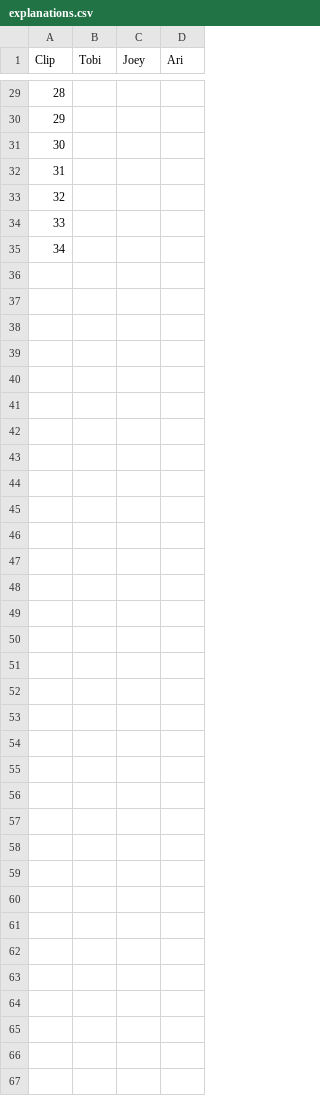
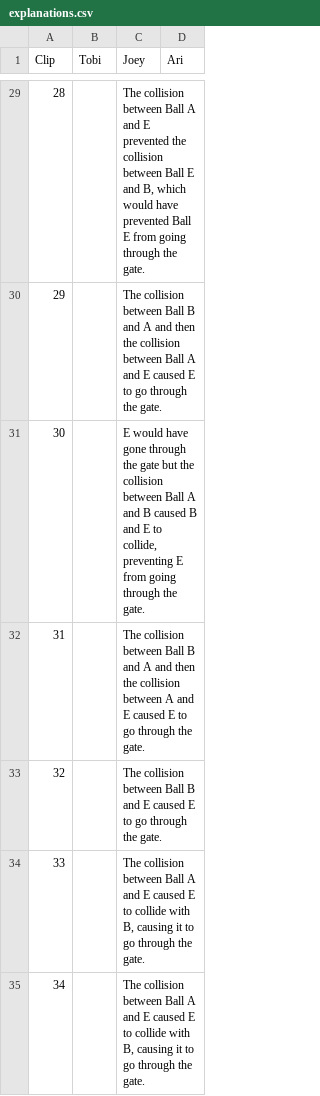
Before and after one commit to joeyginorio/Explanation, a CSV file: tables/explanations.csv, drawn as a sheet; only a part is shown, gaps mark what is left out; the diff covers the shown part only.

```diff
--- a/tables/explanations.csv
+++ b/tables/explanations.csv
@@ -29,7 +29,7 @@
-28,,,
-29,,,
-30,,,
-31,,,
-32,,,
-33,,,
-34,,,
+28,,"The collision between Ball A and E prevented the collision between Ball E and B, which would have prevented Ball E from going through the gate.",
+29,,The collision between Ball B and A and then the collision between Ball A and E caused E to go through the gate.,
+30,,"E would have gone through the gate but the collision between Ball A and B caused B and E to collide, preventing E from going through the gate.",
+31,,The collision between Ball B and A and then the collision between A and E caused E to go through the gate.,
+32,,The collision between Ball B and E caused E to go through the gate.,
+33,,"The collision between Ball A and E caused E to collide with B, causing it to go through the gate.",
+34,,"The collision between Ball A and E caused E to collide with B, causing it to go through the gate.",
```
Also changed, not shown: 27 edited cells elsewhere in this file.
